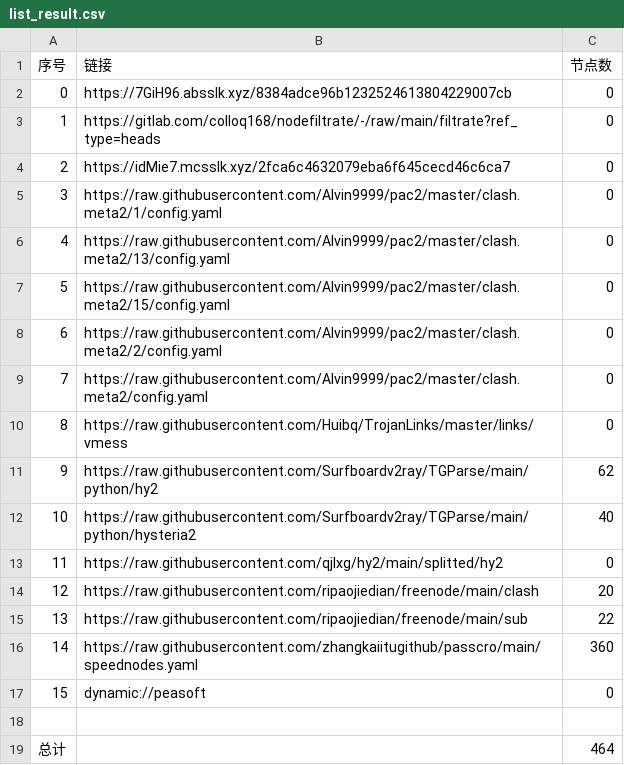
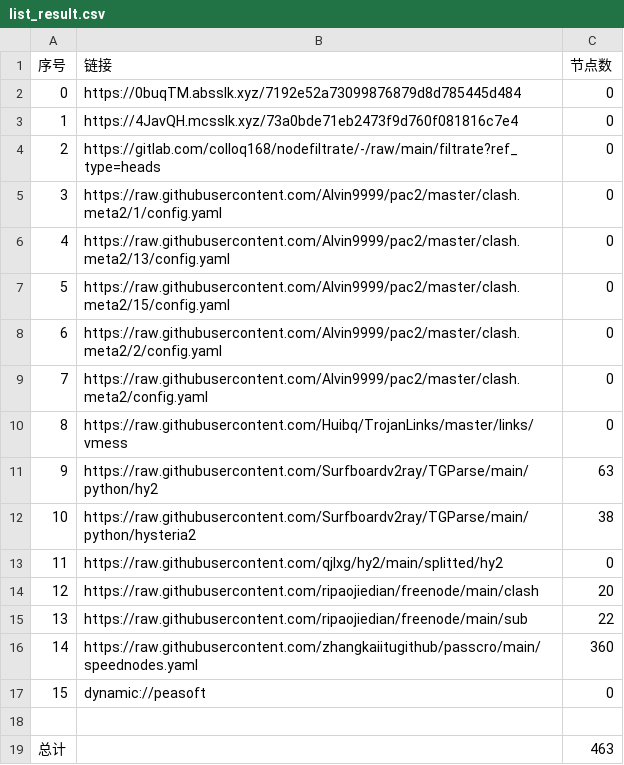
Before and after one commit to hicass-1102/AutoMergePublicNodes, a CSV file: list_result.csv, drawn as a sheet.

```diff
--- a/list_result.csv
+++ b/list_result.csv
@@ -1,5 +1,5 @@
 序号,链接,节点数
-0,https://7GiH96.absslk.xyz/8384adce96b1232524613804229007cb,0
-1,https://gitlab.com/colloq168/nodefiltrate/-/raw/main/filtrate?ref_type=heads,0
-2,https://idMie7.mcsslk.xyz/2fca6c4632079eba6f645cecd46c6ca7,0
+0,https://0buqTM.absslk.xyz/7192e52a73099876879d8d785445d484,0
+1,https://4JavQH.mcsslk.xyz/73a0bde71eb2473f9d760f081816c7e4,0
+2,https://gitlab.com/colloq168/nodefiltrate/-/raw/main/filtrate?ref_type=heads,0
 3,https://raw.githubusercontent.com/Alvin9999/pac2/master/clash.meta2/1/config.yaml,0
@@ -10,4 +10,4 @@
 8,https://raw.githubusercontent.com/Huibq/TrojanLinks/master/links/vmess,0
-9,https://raw.githubusercontent.com/Surfboardv2ray/TGParse/main/python/hy2,62
-10,https://raw.githubusercontent.com/Surfboardv2ray/TGParse/main/python/hysteria2,40
+9,https://raw.githubusercontent.com/Surfboardv2ray/TGParse/main/python/hy2,63
+10,https://raw.githubusercontent.com/Surfboardv2ray/TGParse/main/python/hysteria2,38
 11,https://raw.githubusercontent.com/qjlxg/hy2/main/splitted/hy2,0
@@ -18,2 +18,2 @@
 
-总计,,464
+总计,,463
```
Also changed, not shown: 7 other files.
